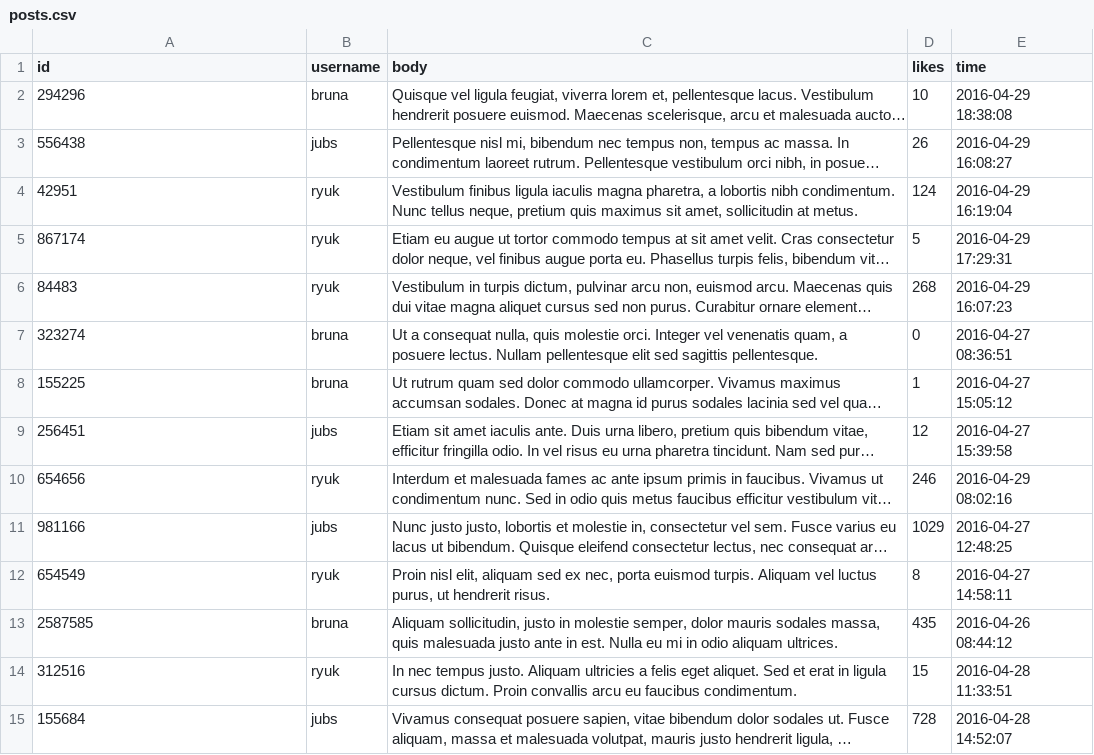
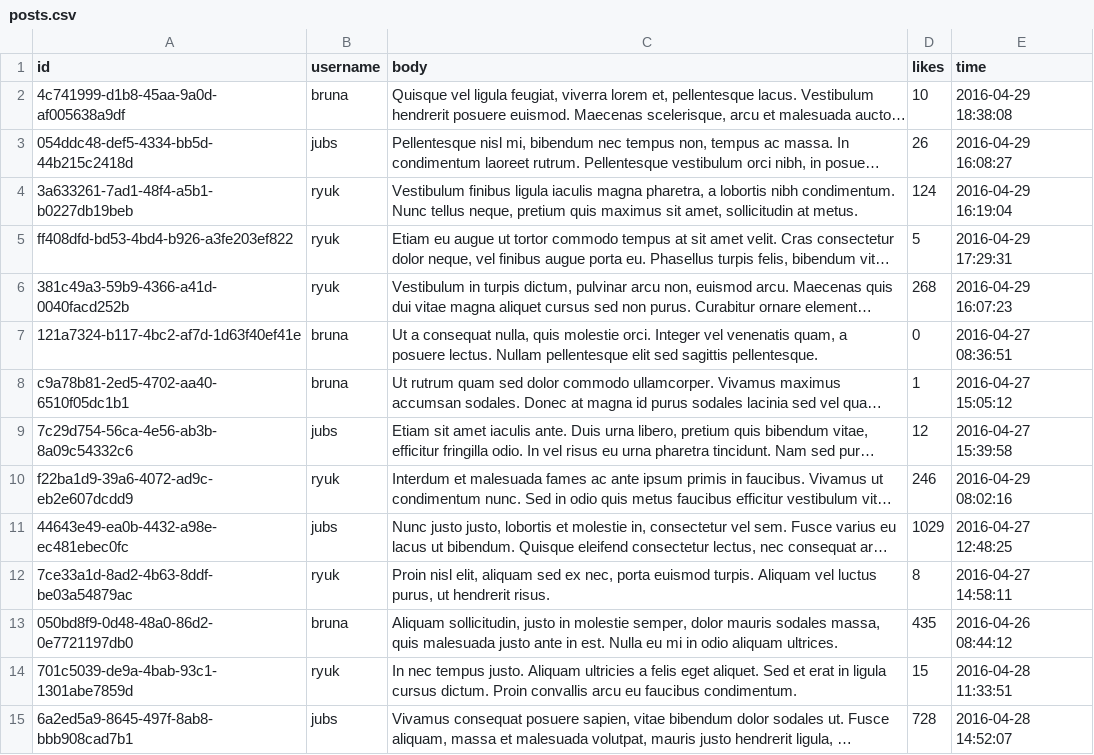
Before and after one commit to Bruna557/jubs-network-v2, a CSV file: post-service/scripts/data/posts.csv, drawn as a sheet; only a part is shown; long unchanged cells end in …; the diff covers the shown part only; the diff names each change by its address in the sheet, - before the commit and + after, or states it on an @@ line.

Commit message:
Implement create, edit, like and delete

```diff
--- a/post-service/scripts/data/posts.csv
+++ b/post-service/scripts/data/posts.csv
-A2 (id): 294296
+A2 (id): 4c741999-d1b8-45aa-9a0d-af005638a9df
-A3 (id): 556438
+A3 (id): 054ddc48-def5-4334-bb5d-44b215c2418d
-A4 (id): 42951
+A4 (id): 3a633261-7ad1-48f4-a5b1-b0227db19beb
-A5 (id): 867174
+A5 (id): ff408dfd-bd53-4bd4-b926-a3fe203ef822
-A6 (id): 84483
+A6 (id): 381c49a3-59b9-4366-a41d-0040facd252b
-A7 (id): 323274
+A7 (id): 121a7324-b117-4bc2-af7d-1d63f40ef41e
-A8 (id): 155225
+A8 (id): c9a78b81-2ed5-4702-aa40-6510f05dc1b1
-A9 (id): 256451
+A9 (id): 7c29d754-56ca-4e56-ab3b-8a09c54332c6
-A10 (id): 654656
+A10 (id): f22ba1d9-39a6-4072-ad9c-eb2e607dcdd9
-A11 (id): 981166
+A11 (id): 44643e49-ea0b-4432-a98e-ec481ebec0fc
-A12 (id): 654549
+A12 (id): 7ce33a1d-8ad2-4b63-8ddf-be03a54879ac
-A13 (id): 2587585
+A13 (id): 050bd8f9-0d48-48a0-86d2-0e7721197db0
-A14 (id): 312516
+A14 (id): 701c5039-de9a-4bab-93c1-1301abe7859d
-A15 (id): 155684
+A15 (id): 6a2ed5a9-8645-497f-8ab8-bbb908cad7b1
```
Also changed, not shown: 16 edited cells elsewhere in this file, 4 other files.
